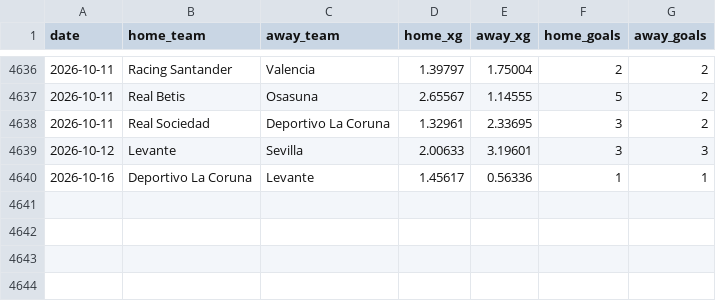
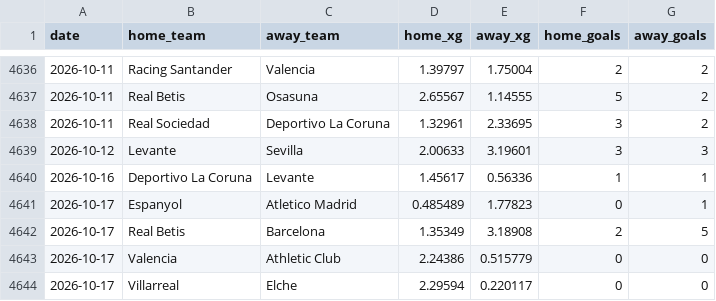
Before and after one commit to AVanneste/sports-analytics-platform, a CSV file: Football/data/raw/xg/LaLiga.csv, drawn as a sheet; only a part is shown, gaps mark what is left out; the diff names each change by its address in the sheet, - before the commit and + after, or states it on an @@ line.

```diff
--- a/Football/data/raw/xg/LaLiga.csv
+++ b/Football/data/raw/xg/LaLiga.csv
+row 4641: 2026-10-17 | Espanyol | Atletico Madrid | 0.485489 | 1.77823 | 0 | 1
+row 4642: 2026-10-17 | Real Betis | Barcelona | 1.35349 | 3.18908 | 2 | 5
+row 4643: 2026-10-17 | Valencia | Athletic Club | 2.24386 | 0.515779 | 0 | 0
+row 4644: 2026-10-17 | Villarreal | Elche | 2.29594 | 0.220117 | 0 | 0
```
Also changed, not shown: Football/data/raw/xg/Bundesliga.csv, Football/data/raw/xg/EPL.csv, 17 other files.
